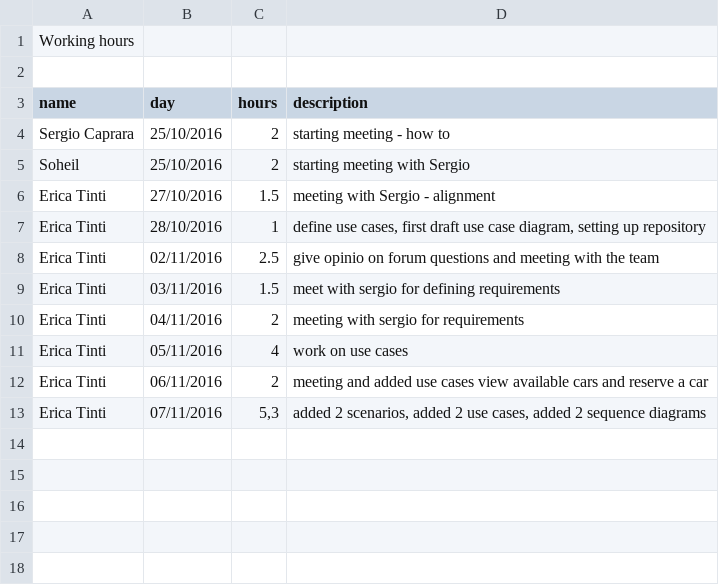
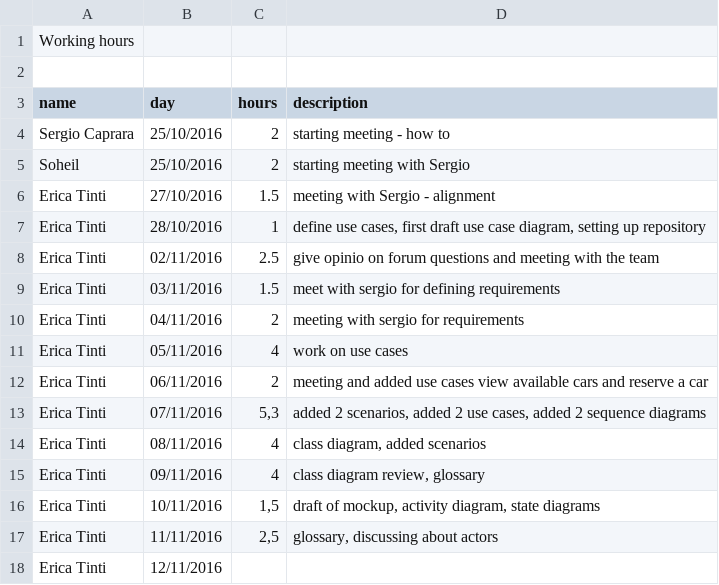
Before and after one commit to sergioCap/SE2project, a CSV file: PM/workingHours.csv, drawn as a sheet.

Commit message:
added working hours

```diff
--- a/PM/workingHours.csv
+++ b/PM/workingHours.csv
@@ -13 +13,6 @@ Erica Tinti;06/11/2016;2;meeting and added use cases view available cars and res
 Erica Tinti;07/11/2016;5,3;added 2 scenarios, added 2 use cases, added 2 sequence diagrams
+Erica Tinti;08/11/2016;4;class diagram, added scenarios
+Erica Tinti;09/11/2016;4;class diagram review, glossary
+Erica Tinti;10/11/2016;1,5;draft of mockup, activity diagram, state diagrams
+Erica Tinti;11/11/2016;2,5;glossary, discussing about actors
+Erica Tinti;12/11/2016;
```
